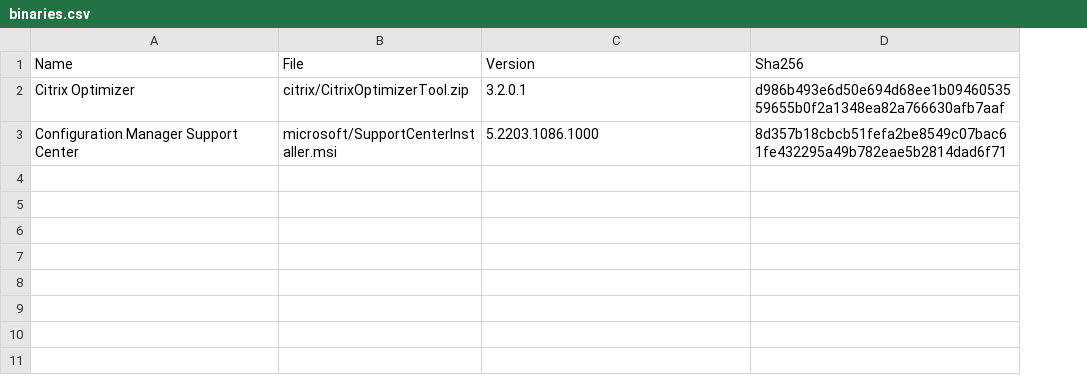
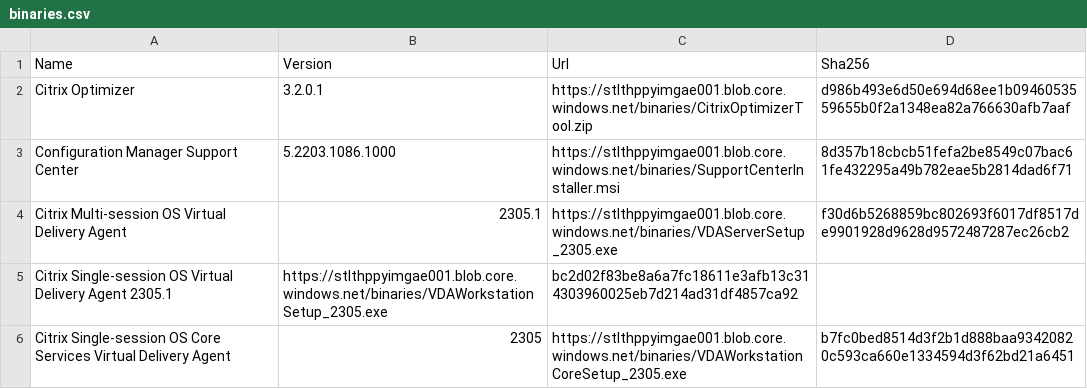
Before and after one commit to aaronparker/binaries, a CSV file: binaries.csv, drawn as a sheet; removed rows and columns are numbered as before the commit, all else as after; the diff names each change by its address in the sheet, - before the commit and + after, or states it on an @@ line.

Commit message:
Update binaries.csv

```diff
--- a/binaries.csv
+++ b/binaries.csv
-column B (File), rows 2-3: citrix/CitrixOptimizerTool.zip | microsoft/SupportCenterInstaller.msi
+column C (Url), rows 2-3: https://stlthppyimgae001.blob.core.windows.net/binaries/CitrixOptimizerTool.zip | https://stlthppyimgae001.blob.core.windows.net/binaries/SupportCenterInstaller.msi
+row 4: Citrix Multi-session OS Virtual Delivery Agent | 2305.1 | https://stlthppyimgae001.blob.core.windows.net/binaries/VDAServerSetup_2305.exe | f30d6b5268859bc802693f6017df8517de9901928d9628d9572487287ec26cb2
+row 5: Citrix Single-session OS Virtual Delivery Agent 2305.1 | https://stlthppyimgae001.blob.core.windows.net/binaries/VDAWorkstationSetup_2305.exe | bc2d02f83be8a6a7fc18611e3afb13c314303960025eb7d214ad31df4857ca92
+row 6: Citrix Single-session OS Core Services Virtual Delivery Agent | 2305 | https://stlthppyimgae001.blob.core.windows.net/binaries/VDAWorkstationCoreSetup_2305.exe | b7fc0bed8514d3f2b1d888baa93420820c593ca660e1334594d3f62bd21a6451
```
